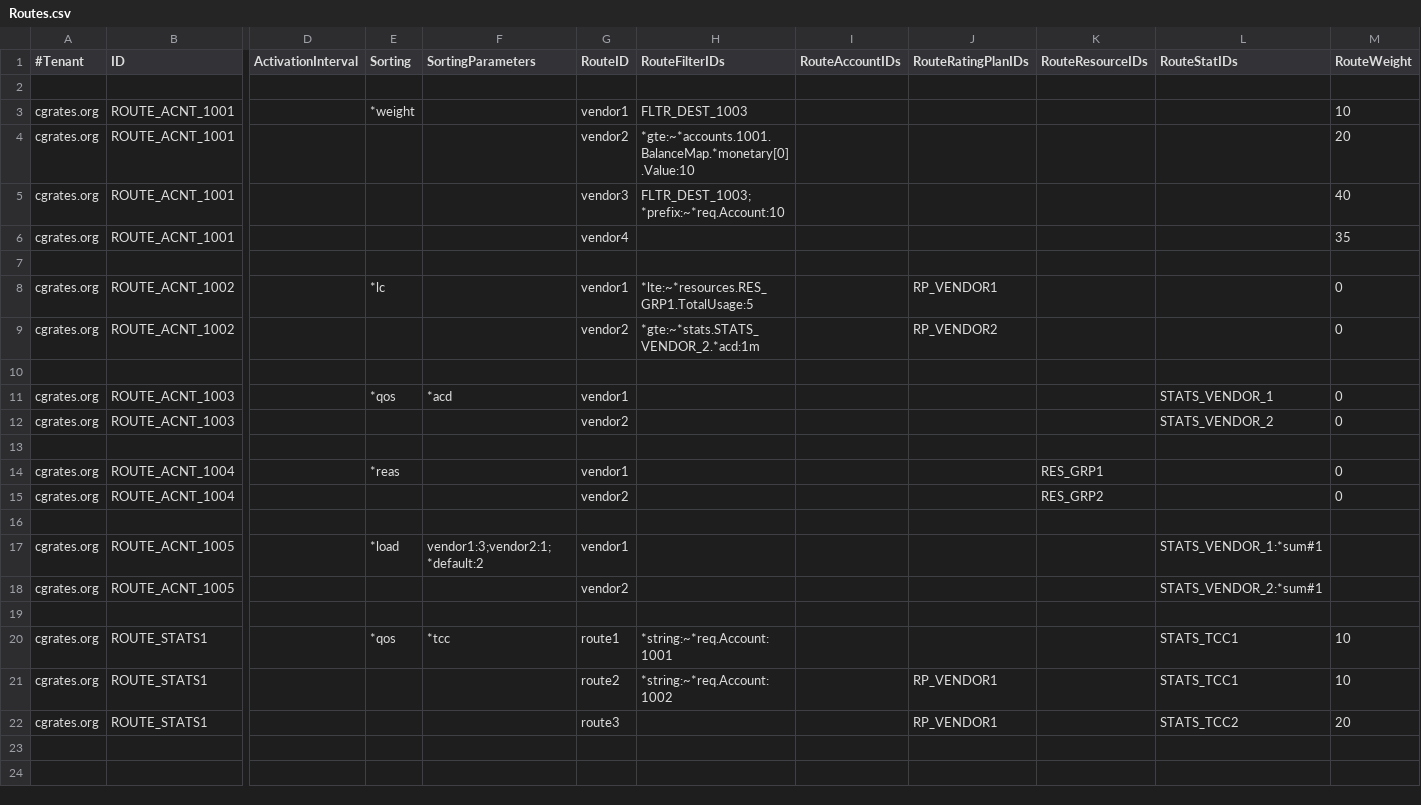
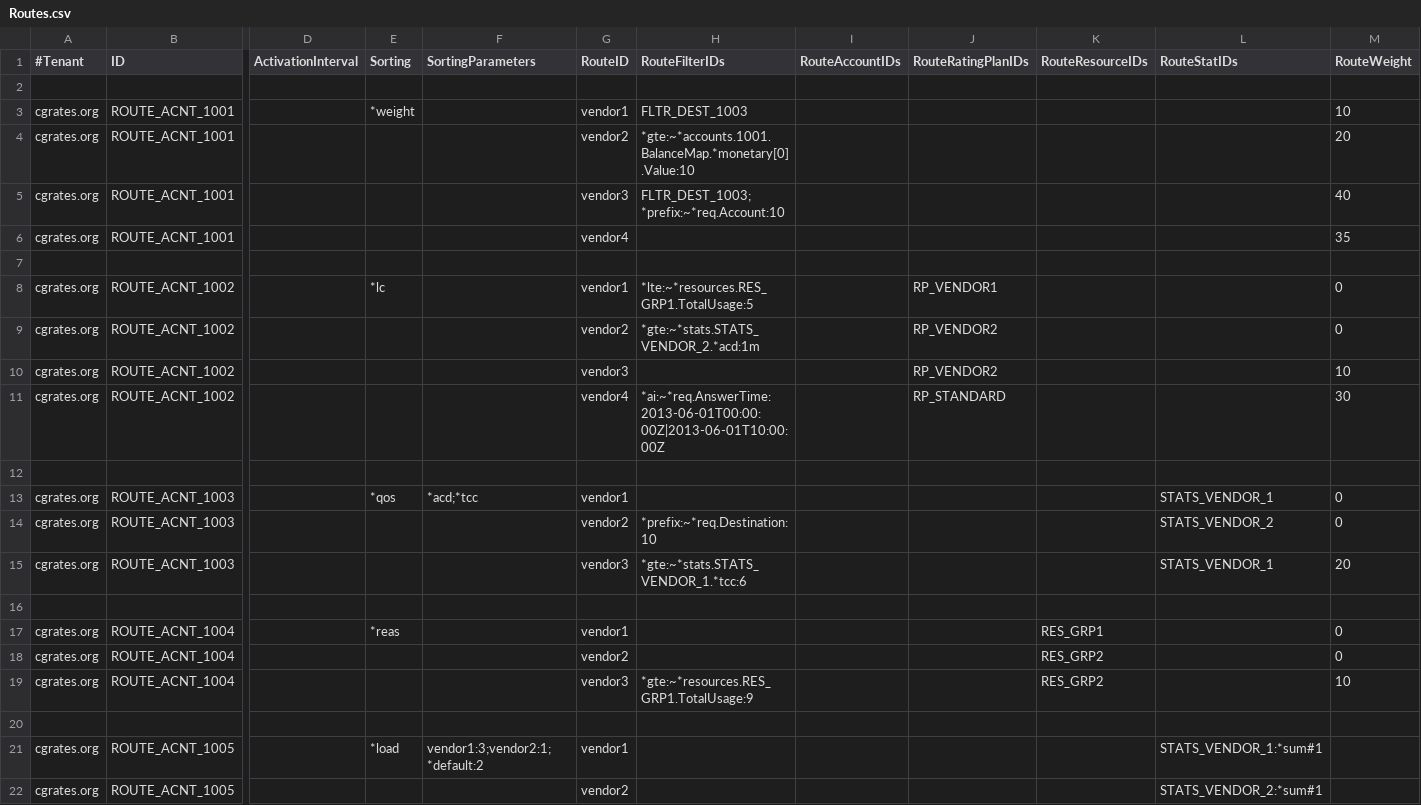
Before and after one commit to cgrates/cgrates, a CSV file: data/tariffplans/tutroutes/Routes.csv, drawn as a sheet; only a part is shown, gaps mark what is left out; the shorter side is filled out with more unchanged rows; addresses are those after the commit; rows hold the shown columns only; the diff names each change by its address in the sheet, - before the commit and + after, or states it on an @@ line.

Commit message:
Updated configs and tarrifplans for tutorials and tutroutes

```diff
--- a/data/tariffplans/tutroutes/Routes.csv
+++ b/data/tariffplans/tutroutes/Routes.csv
+row 10: cgrates.org | ROUTE_ACNT_1002 |  |  |  | vendor3 |  |  | RP_VENDOR2 |  |  | 10
+row 11: cgrates.org | ROUTE_ACNT_1002 |  |  |  | vendor4 | *ai:~*req.AnswerTime:2013-06-01T00:00:00Z|2013-06-01T10:00:00Z |  | RP_STANDARD |  |  | 30
-F13 (SortingParameters): *acd
+F13 (SortingParameters): *acd;*tcc
-H14 (RouteFilterIDs): (empty)
+H14 (RouteFilterIDs): *prefix:~*req.Destination:10
+row 15: cgrates.org | ROUTE_ACNT_1003 |  |  |  | vendor3 | *gte:~*stats.STATS_VENDOR_1.*tcc:6 |  |  |  | STATS_VENDOR_1 | 20
+row 19: cgrates.org | ROUTE_ACNT_1004 |  |  |  | vendor3 | *gte:~*resources.RES_GRP1.TotalUsage:9 |  |  | RES_GRP2 |  | 10
```
Also changed, not shown: 3 other files.
